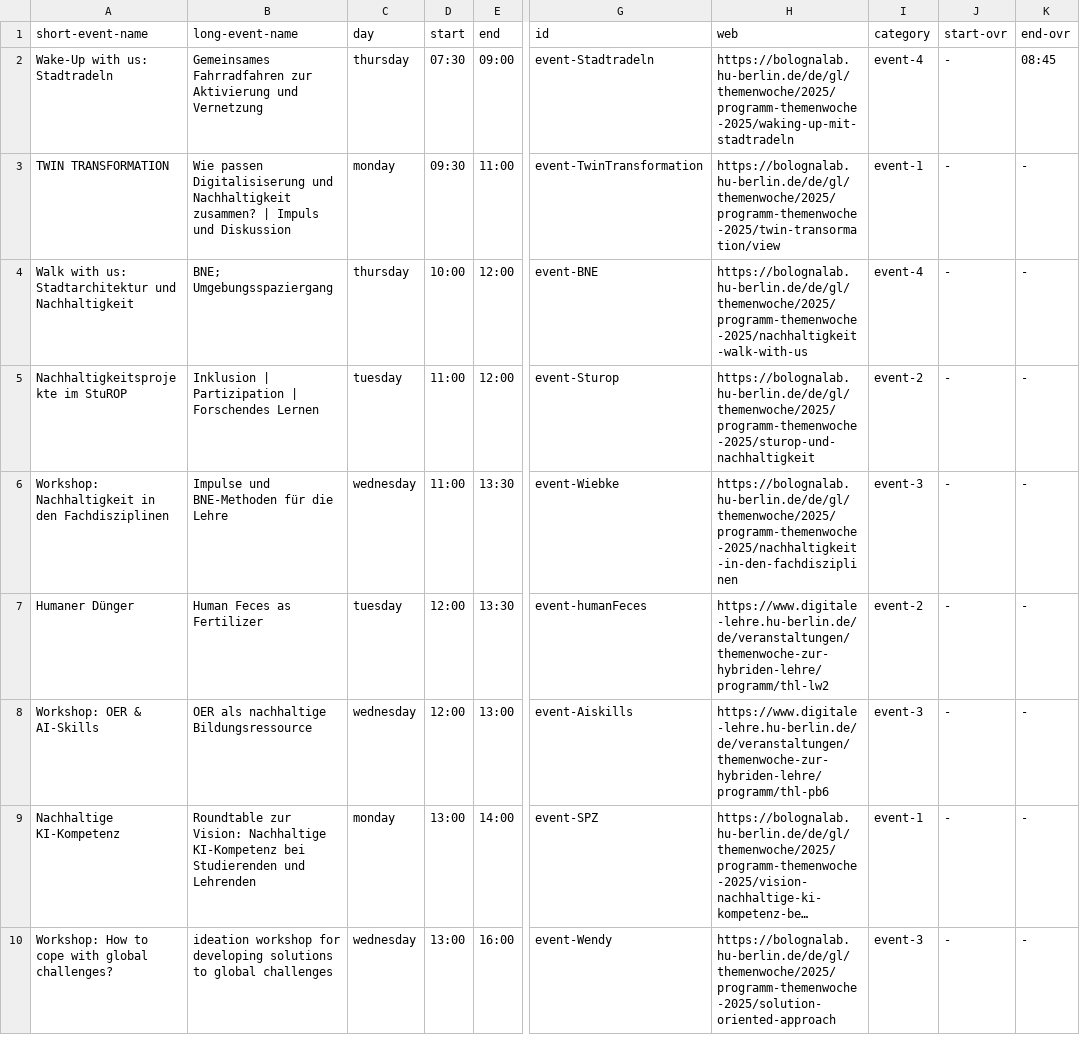
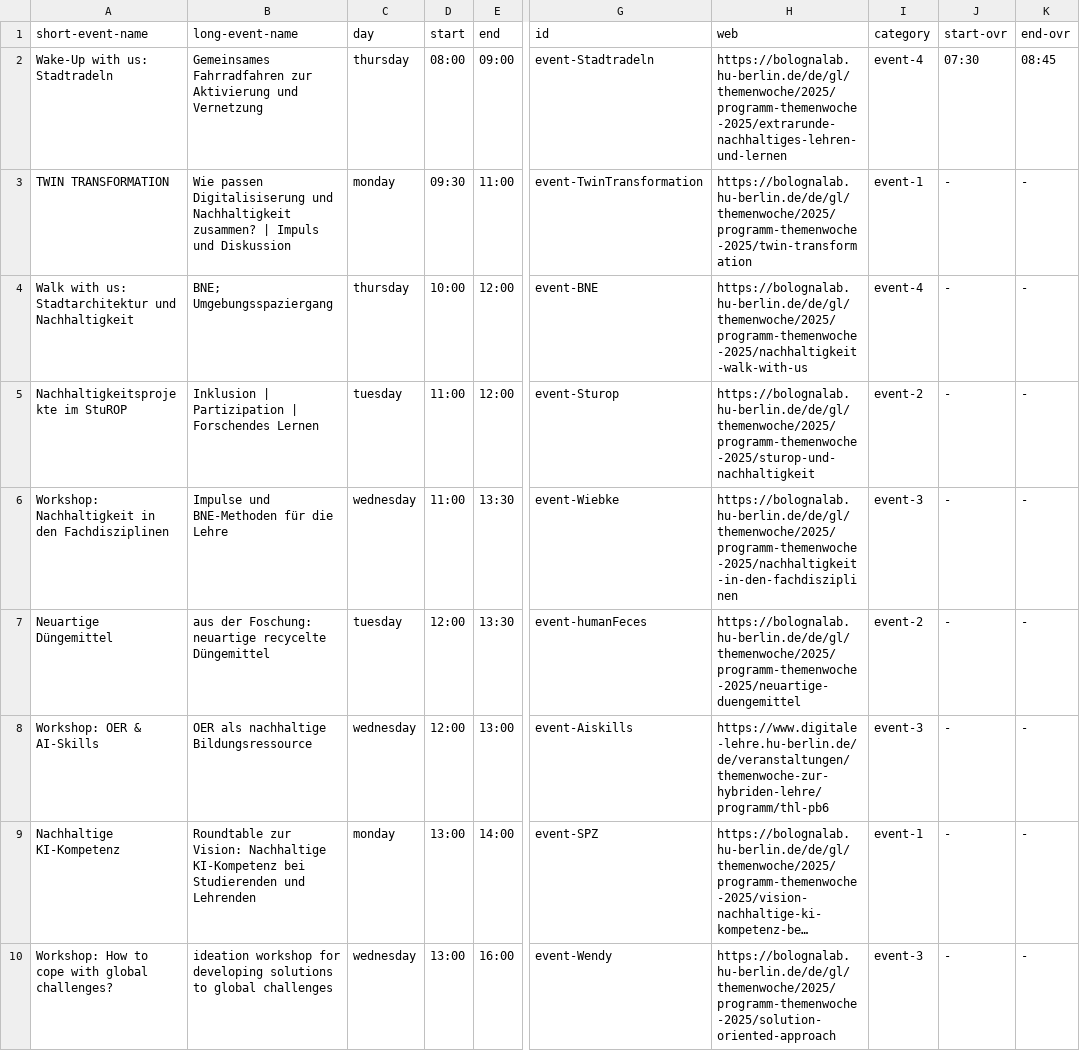
Before and after one commit to bolognalab/bolognalab.github.io, a CSV file: themenwoche-2025-wednesday/files/programm-themenwoche.csv, drawn as a sheet; only a part is shown, gaps mark what is left out; long unchanged cells end in …; the diff names each change by its address in the sheet, - before the commit and + after, or states it on an @@ line.

Commit message:
events bearbeitet und nacherfasst

```diff
--- a/themenwoche-2025-wednesday/files/programm-themenwoche.csv
+++ b/themenwoche-2025-wednesday/files/programm-themenwoche.csv
-D2 (start): 07:30
+D2 (start): 08:00
-H2 (web): https://bolognalab.hu-berlin.de/de/gl/themenwoche/2025/programm-themenwoche-2025/waking-up-mit-stadtradeln
+H2 (web): https://bolognalab.hu-berlin.de/de/gl/themenwoche/2025/programm-themenwoche-2025/extrarunde-nachhaltiges-lehren-und-lernen
-J2 (start-ovr): -
+J2 (start-ovr): 07:30
-H3 (web): https://bolognalab.hu-berlin.de/de/gl/themenwoche/2025/programm-themenwoche-2025/twin-transormation/view
+H3 (web): https://bolognalab.hu-berlin.de/de/gl/themenwoche/2025/programm-themenwoche-2025/twin-transformation
-A7 (short-event-name): Humaner Dünger
+A7 (short-event-name): Neuartige Düngemittel
-B7 (long-event-name): Human Feces as Fertilizer
+B7 (long-event-name): aus der Foschung: neuartige recycelte Düngemittel
-H7 (web): https://www.digitale-lehre.hu-berlin.de/de/veranstaltungen/themenwoche-zur-hybriden-lehre/programm/thl-lw2
+H7 (web): https://bolognalab.hu-berlin.de/de/gl/themenwoche/2025/programm-themenwoche-2025/neuartige-duengemittel
```
Also changed, not shown: 9 other files.
